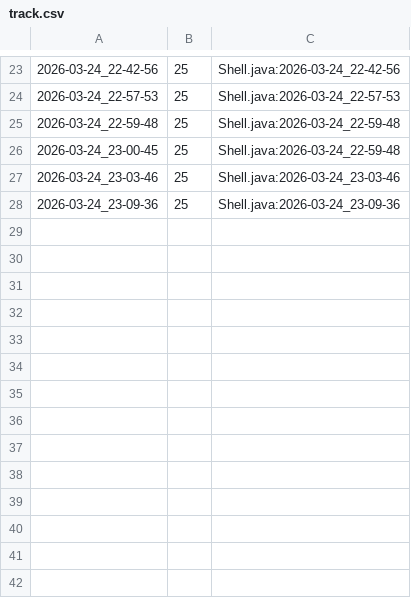
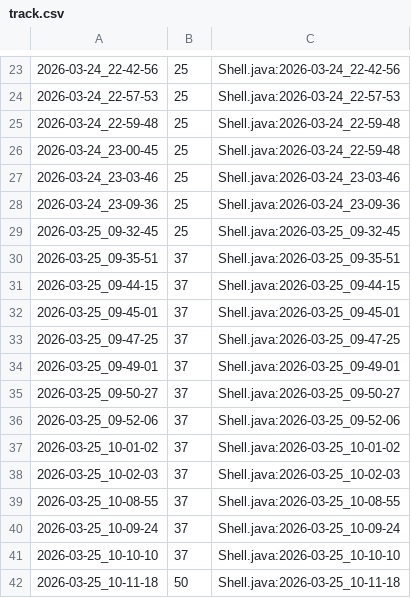
Before and after one commit to qxcode-course/ed-seg-bloco-a-Rafaz666, a CSV file: .tko/track/es@especiais/track.csv, drawn as a sheet; only a part is shown, gaps mark what is left out; the diff names each change by its address in the sheet, - before the commit and + after, or states it on an @@ line.

```diff
--- a/.tko/track/es@especiais/track.csv
+++ b/.tko/track/es@especiais/track.csv
+row 29: 2026-03-25_09-32-45 | 25 | Shell.java:2026-03-25_09-32-45
+row 30: 2026-03-25_09-35-51 | 37 | Shell.java:2026-03-25_09-35-51
+row 31: 2026-03-25_09-44-15 | 37 | Shell.java:2026-03-25_09-44-15
+row 32: 2026-03-25_09-45-01 | 37 | Shell.java:2026-03-25_09-45-01
+row 33: 2026-03-25_09-47-25 | 37 | Shell.java:2026-03-25_09-47-25
+row 34: 2026-03-25_09-49-01 | 37 | Shell.java:2026-03-25_09-49-01
+row 35: 2026-03-25_09-50-27 | 37 | Shell.java:2026-03-25_09-50-27
+row 36: 2026-03-25_09-52-06 | 37 | Shell.java:2026-03-25_09-52-06
+row 37: 2026-03-25_10-01-02 | 37 | Shell.java:2026-03-25_10-01-02
+row 38: 2026-03-25_10-02-03 | 37 | Shell.java:2026-03-25_10-02-03
+row 39: 2026-03-25_10-08-55 | 37 | Shell.java:2026-03-25_10-08-55
+row 40: 2026-03-25_10-09-24 | 37 | Shell.java:2026-03-25_10-09-24
+row 41: 2026-03-25_10-10-10 | 37 | Shell.java:2026-03-25_10-10-10
+row 42: 2026-03-25_10-11-18 | 50 | Shell.java:2026-03-25_10-11-18
```
Also changed, not shown: 3 other files.
